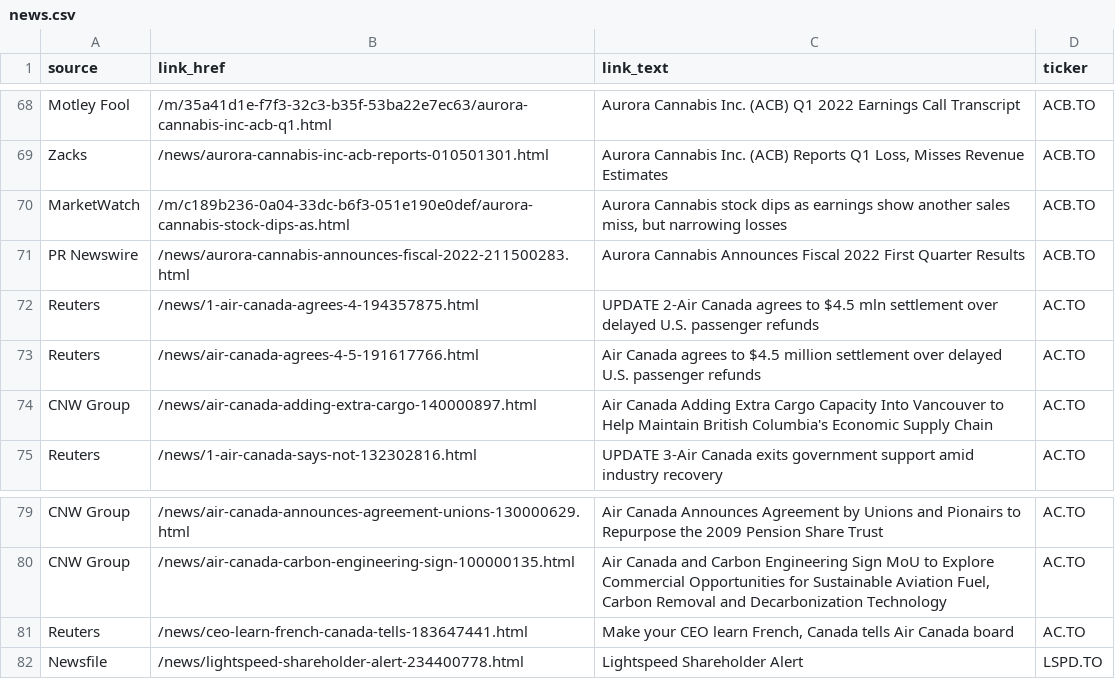
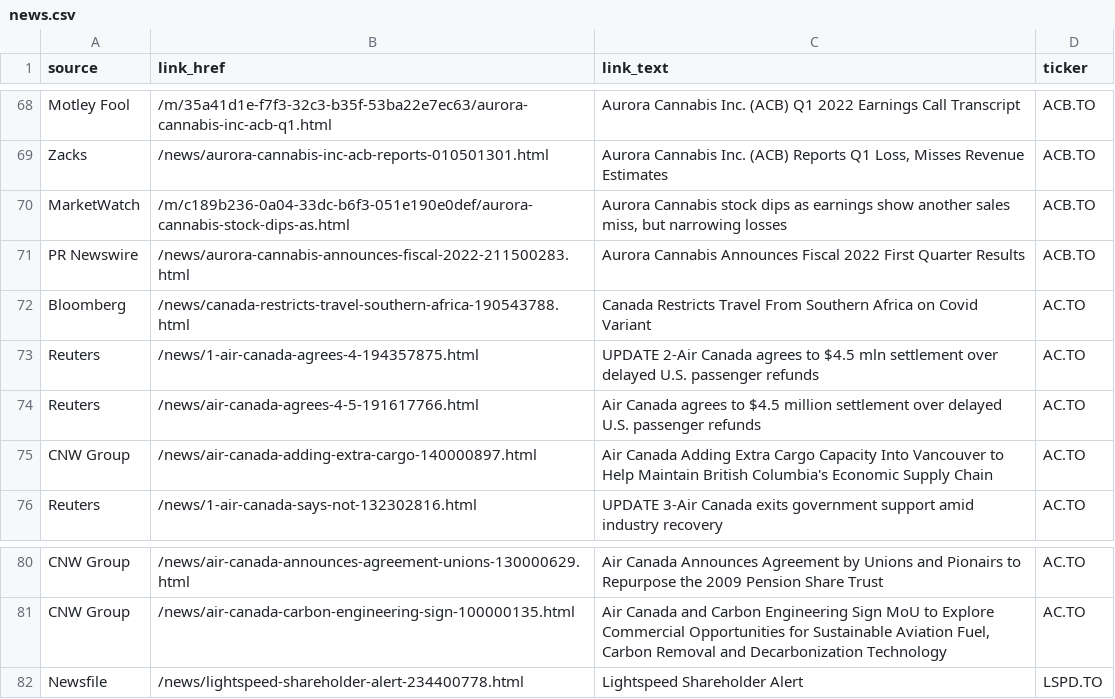
Before and after one commit to dli-invest/halts_and_news, a CSV file: news.csv, drawn as a sheet; only a part is shown, gaps mark what is left out.

```diff
--- a/news.csv
+++ b/news.csv
@@ -71,2 +71,3 @@ MarketWatch,/m/c189b236-0a04-33dc-b6f3-051e190e0def/aurora-cannabis-stock-dips-a
 PR Newswire,/news/aurora-cannabis-announces-fiscal-2022-211500283.html,Aurora Cannabis Announces Fiscal 2022 First Quarter Results,ACB.TO
+Bloomberg,/news/canada-restricts-travel-southern-africa-190543788.html,Canada Restricts Travel From Southern Africa on Covid Variant,AC.TO
 Reuters,/news/1-air-canada-agrees-4-194357875.html,UPDATE 2-Air Canada agrees to $4.5 mln settlement over delayed U.S. passenger refunds,AC.TO
@@ -80,3 +81,2 @@ CNW Group,/news/air-canada-announces-agreement-unions-130000629.html,Air Canada
 CNW Group,/news/air-canada-carbon-engineering-sign-100000135.html,"Air Canada and Carbon Engineering Sign MoU to Explore Commercial Opportunities for Sustainable Aviation Fuel, Carbon Removal and Decarbonization Technology",AC.TO
-Reuters,/news/ceo-learn-french-canada-tells-183647441.html,"Make your CEO learn French, Canada tells Air Canada board",AC.TO
 Newsfile,/news/lightspeed-shareholder-alert-234400778.html,Lightspeed Shareholder Alert,LSPD.TO
```
Also changed, not shown: 1 other file.
